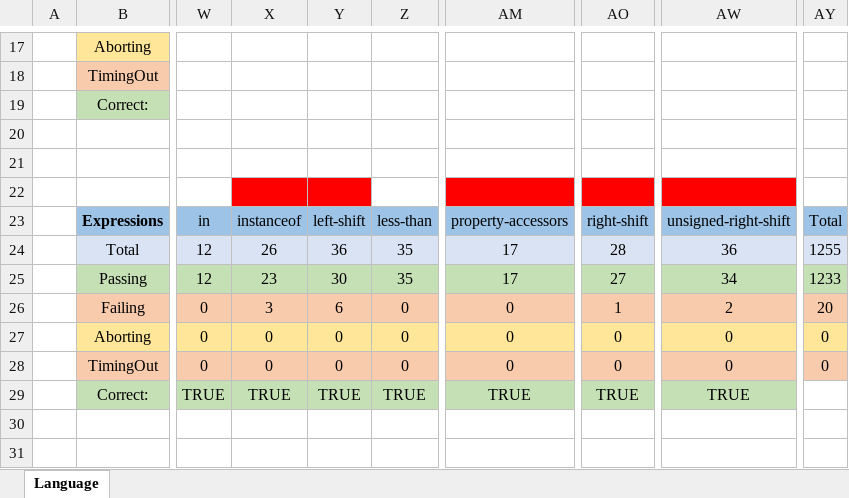
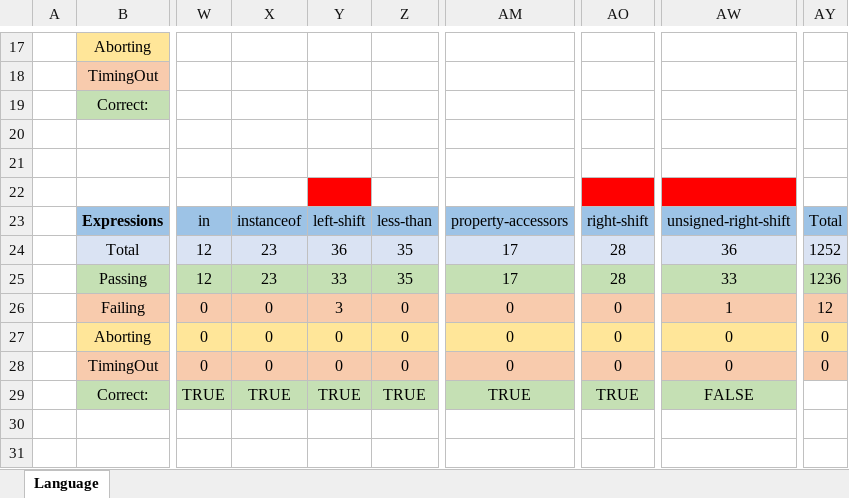
Before and after one commit to j3fsantos/IFlowJaVerT, an Excel workbook: test262/Tests.xlsx, sheet Language, drawn as a sheet; only a part is shown, gaps mark what is left out; values as stored, in another font and other column widths than the file's, no borders; the diff names each change by its address in the sheet, - before the commit and + after, or states it on an @@ line.

```diff
--- a/test262/Tests.xlsx (sheet Language)
+++ b/test262/Tests.xlsx (sheet Language)
-X22 fill: #FF0000
+X22 fill: none
-AM22 fill: #FF0000
+AM22 fill: none
-X24: 26
+X24: 23
-AY24: 1255
+AY24: 1252
-Y25: 30
+Y25: 33
-AO25: 27
+AO25: 28
-AW25: 34
+AW25: 33
-AY25: 1233
+AY25: 1236
-X26: 3
+X26: 0
-Y26: 6
+Y26: 3
-AO26: 1
+AO26: 0
-AW26: 2
+AW26: 1
-AY26: 20
+AY26: 12
-AW29: TRUE
+AW29: FALSE
```
Also changed, not shown: 1 other file.
